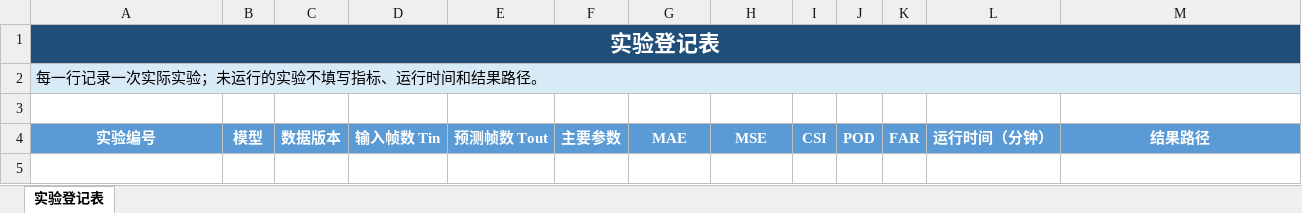
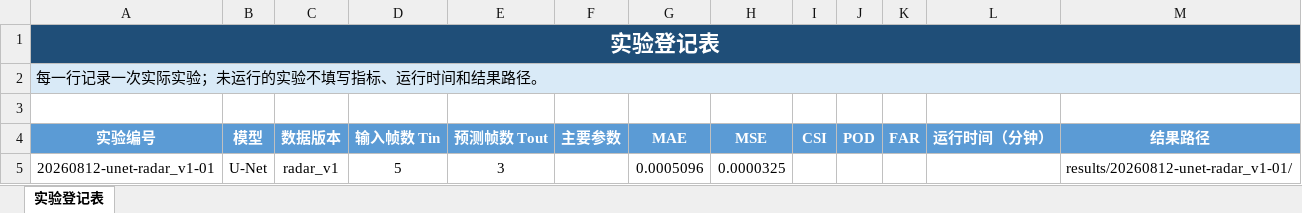
Before and after one commit to Horizonyjw/ZhiXiang, an Excel workbook: docs/实验登记表.xlsx, sheet 实验登记表, drawn as a sheet; values as stored, in another font and other column widths than the file's, no borders; the diff names each change by its address in the sheet, - before the commit and + after, or states it on an @@ line.

Commit message:
更新实验登记表：新增实验20260812-unet-radar_v1-01

```diff
--- a/docs/实验登记表.xlsx (sheet 实验登记表)
+++ b/docs/实验登记表.xlsx (sheet 实验登记表)
+row 5: 20260812-unet-radar_v1-01 | U-Net | radar_v1 | 5 | 3 |  | 0.0005096 | 0.0000325 |  |  |  |  | results/20260812-unet-radar_v1-01/
```
